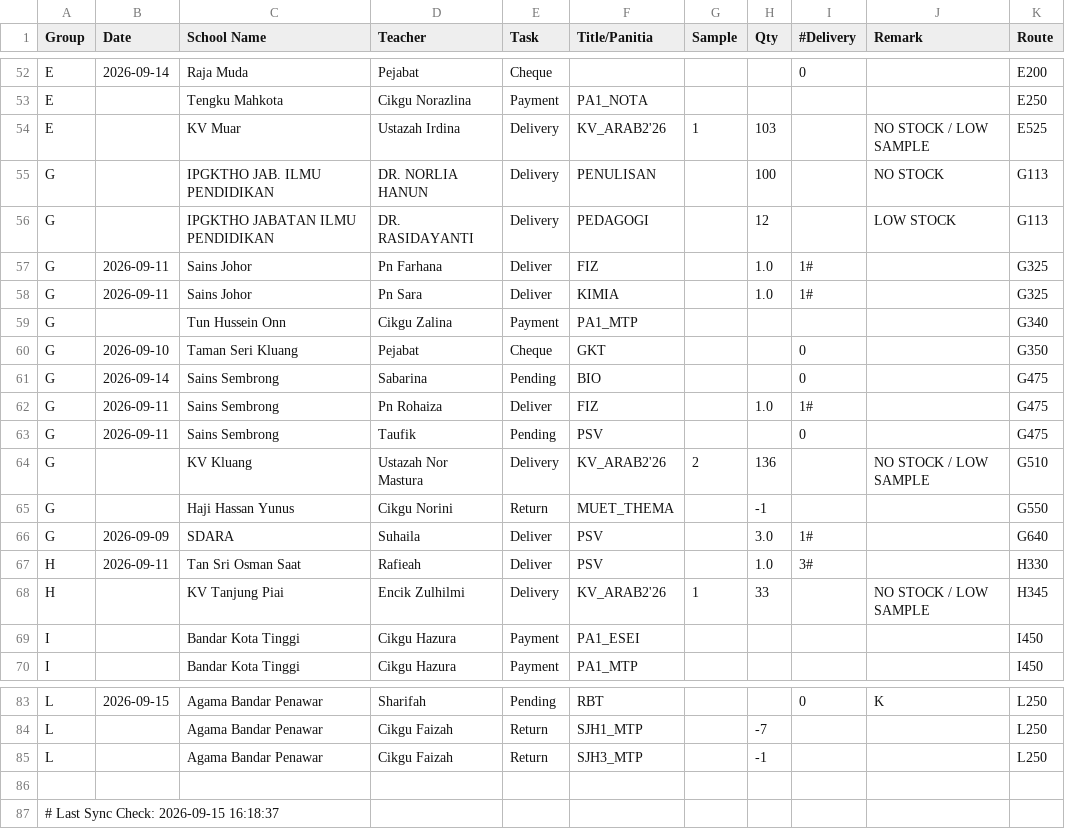
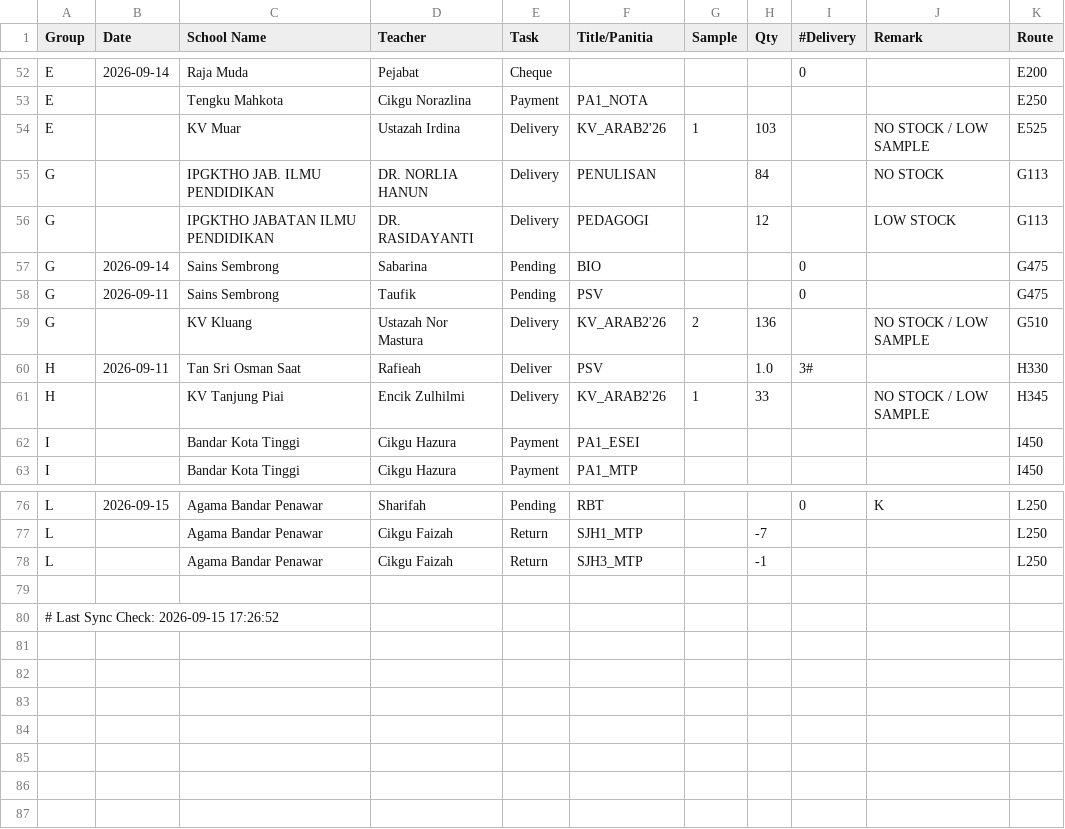
Before and after one commit to myscholar2298-coder/Logistic-Matrix, a CSV file: Extract_Dispatch_Data.csv, drawn as a sheet; only a part is shown, gaps mark what is left out.

Commit message:
Automated CSV update via Task Scheduler at 2026-09-15 17:26:52

```diff
--- a/Extract_Dispatch_Data.csv
+++ b/Extract_Dispatch_Data.csv
@@ -54,14 +54,7 @@ E,,Tengku Mahkota,Cikgu Norazlina,Payment,PA1_NOTA,,,,,E250
 E,,KV Muar,Ustazah Irdina,Delivery,KV_ARAB2'26,1,103,,NO STOCK / LOW SAMPLE,E525
-G,,IPGKTHO JAB. ILMU PENDIDIKAN,DR. NORLIA HANUN,Delivery,PENULISAN,,100,,NO STOCK,G113
+G,,IPGKTHO JAB. ILMU PENDIDIKAN,DR. NORLIA HANUN,Delivery,PENULISAN,,84,,NO STOCK,G113
 G,,IPGKTHO JABATAN ILMU PENDIDIKAN,DR. RASIDAYANTI,Delivery,PEDAGOGI,,12,,LOW STOCK,G113
-G,2026-09-11,Sains Johor,Pn Farhana,Deliver,FIZ,,1.0,1#,,G325
-G,2026-09-11,Sains Johor,Pn Sara,Deliver,KIMIA,,1.0,1#,,G325
-G,,Tun Hussein Onn,Cikgu Zalina,Payment,PA1_MTP,,,,,G340
-G,2026-09-10,Taman Seri Kluang,Pejabat,Cheque,GKT,,,0,,G350
 G,2026-09-14,Sains Sembrong,Sabarina,Pending,BIO,,,0,,G475
-G,2026-09-11,Sains Sembrong,Pn Rohaiza,Deliver,FIZ,,1.0,1#,,G475
 G,2026-09-11,Sains Sembrong,Taufik,Pending,PSV,,,0,,G475
 G,,KV Kluang,Ustazah Nor Mastura,Delivery,KV_ARAB2'26,2,136,,NO STOCK / LOW SAMPLE,G510
-G,,Haji Hassan Yunus,Cikgu Norini,Return,MUET_THEMA,,-1,,,G550
-G,2026-09-09,SDARA,Suhaila,Deliver,PSV,,3.0,1#,,G640
 H,2026-09-11,Tan Sri Osman Saat,Rafieah,Deliver,PSV,,1.0,3#,,H330
@@ -86,2 +79,2 @@ L,,Agama Bandar Penawar,Cikgu Faizah,Return,SJH3_MTP,,-1,,,L250
 
-# Last Sync Check: 2026-09-15 16:18:37
+# Last Sync Check: 2026-09-15 17:26:52
```
Also changed, not shown: outstanding_summary.csv, sales_transactions.csv, 1 other file.
